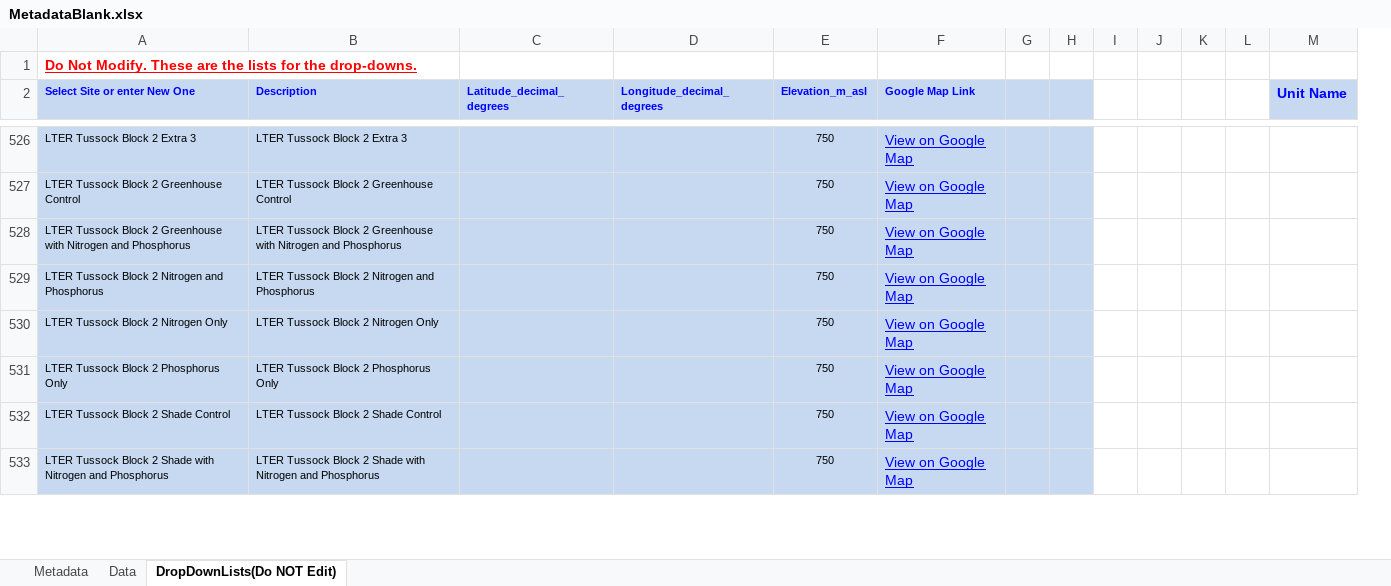
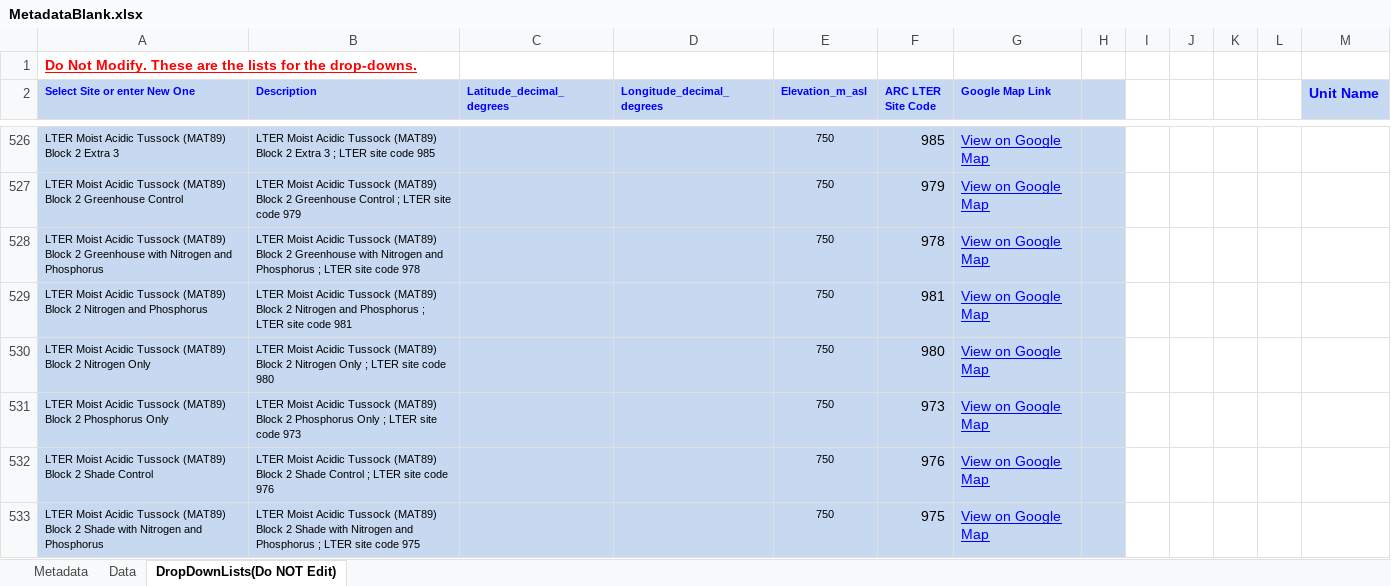
Before and after one commit to ARC-LTER/Excel2Assemblyline, an Excel workbook: MetadataBlank.xlsx, sheet DropDownLists(Do NOT Edit), drawn as a sheet; only a part is shown, gaps mark what is left out; values as stored, in another font and other column widths than the file's, no borders; conditional formats not drawn; removed rows and columns are numbered as before the commit, all else as after; the diff covers the shown part only; the diff names each change by its address in the sheet, - before the commit and + after, or states it on an @@ line.

```diff
--- a/MetadataBlank.xlsx (sheet DropDownLists(Do NOT Edit))
+++ b/MetadataBlank.xlsx (sheet DropDownLists(Do NOT Edit))
+column F (ARC LTER Site Code), rows 526-533: 985 | 979 | 978 | 981 | 980 | 973 | 976 | 975
-column G, empty
-A526 (Select Site or enter New One): LTER Tussock Block 2 Extra 3
+A526 (Select Site or enter New One): LTER Moist Acidic Tussock (MAT89) Block 2 Extra 3
-B526 (Description): LTER Tussock Block 2 Extra 3
+B526 (Description): LTER Moist Acidic Tussock (MAT89) Block 2 Extra 3 ; LTER site code 985
-A527 (Select Site or enter New One): LTER Tussock Block 2…
+A527 (Select Site or enter New One): LTER Moist Acidic Tussock (MAT89) Block 2…
-B527 (Description): LTER Tussock Block 2 Greenhouse Control
+B527 (Description): LTER Moist Acidic Tussock (MAT89) Block 2 Greenhouse Control ; LTER site code 979
-A528 (Select Site or enter New One): LTER Tussock Block 2…
+A528 (Select Site or enter New One): LTER Moist Acidic Tussock (MAT89) Block 2…
-B528 (Description): LTER Tussock Block 2 Greenhouse with Nitrogen and Phosphorus
+B528 (Description): LTER Moist Acidic Tussock (MAT89) Block 2 Greenhouse with Nitrogen and Phosphorus ; LTER site code 978
-A529 (Select Site or enter New One): LTER Tussock Block 2…
+A529 (Select Site or enter New One): LTER Moist Acidic Tussock (MAT89) Block 2…
-B529 (Description): LTER Tussock Block 2 Nitrogen and Phosphorus
+B529 (Description): LTER Moist Acidic Tussock (MAT89) Block 2 Nitrogen and Phosphorus ; LTER site code 981
-A530 (Select Site or enter New One): LTER Tussock Block 2 Nitrogen Only
+A530 (Select Site or enter New One): LTER Moist Acidic Tussock (MAT89) Block 2 Nitrogen Only
-B530 (Description): LTER Tussock Block 2 Nitrogen Only
+B530 (Description): LTER Moist Acidic Tussock (MAT89) Block 2 Nitrogen Only ; LTER site code 980
-A531 (Select Site or enter New One): LTER Tussock Block 2…
+A531 (Select Site or enter New One): LTER Moist Acidic Tussock (MAT89) Block 2…
-B531 (Description): LTER Tussock Block 2 Phosphorus Only
+B531 (Description): LTER Moist Acidic Tussock (MAT89) Block 2 Phosphorus Only ; LTER site code 973
-A532 (Select Site or enter New One): LTER Tussock Block 2 Shade Control
+A532 (Select Site or enter New One): LTER Moist Acidic Tussock (MAT89) Block 2 Shade Control
-B532 (Description): LTER Tussock Block 2 Shade Control
+B532 (Description): LTER Moist Acidic Tussock (MAT89) Block 2 Shade Control ; LTER site code 976
-A533 (Select Site or enter New One): LTER Tussock Block 2…
+A533 (Select Site or enter New One): LTER Moist Acidic Tussock (MAT89) Block 2…
-B533 (Description): LTER Tussock Block 2 Shade with Nitrogen and Phosphorus
+B533 (Description): LTER Moist Acidic Tussock (MAT89) Block 2 Shade with Nitrogen and Phosphorus ; LTER site code 975
```
Also changed, not shown: 668 edited cells elsewhere in this sheet, sheet Metadata, formulas that keep their value.
